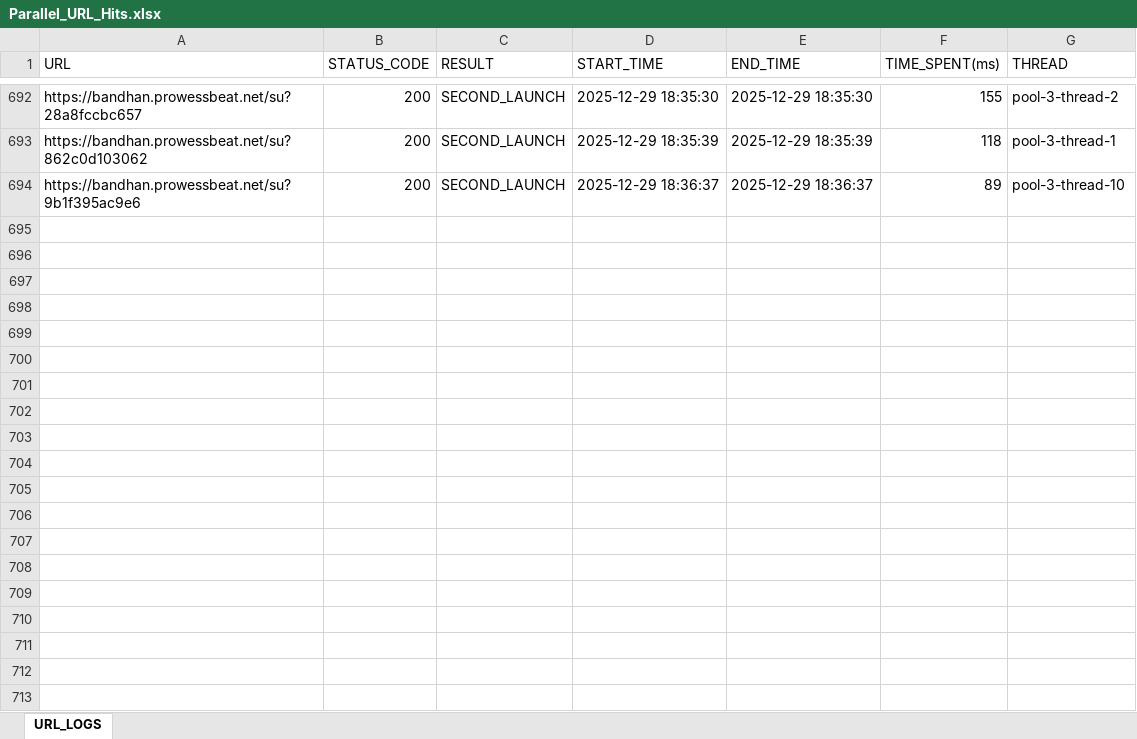
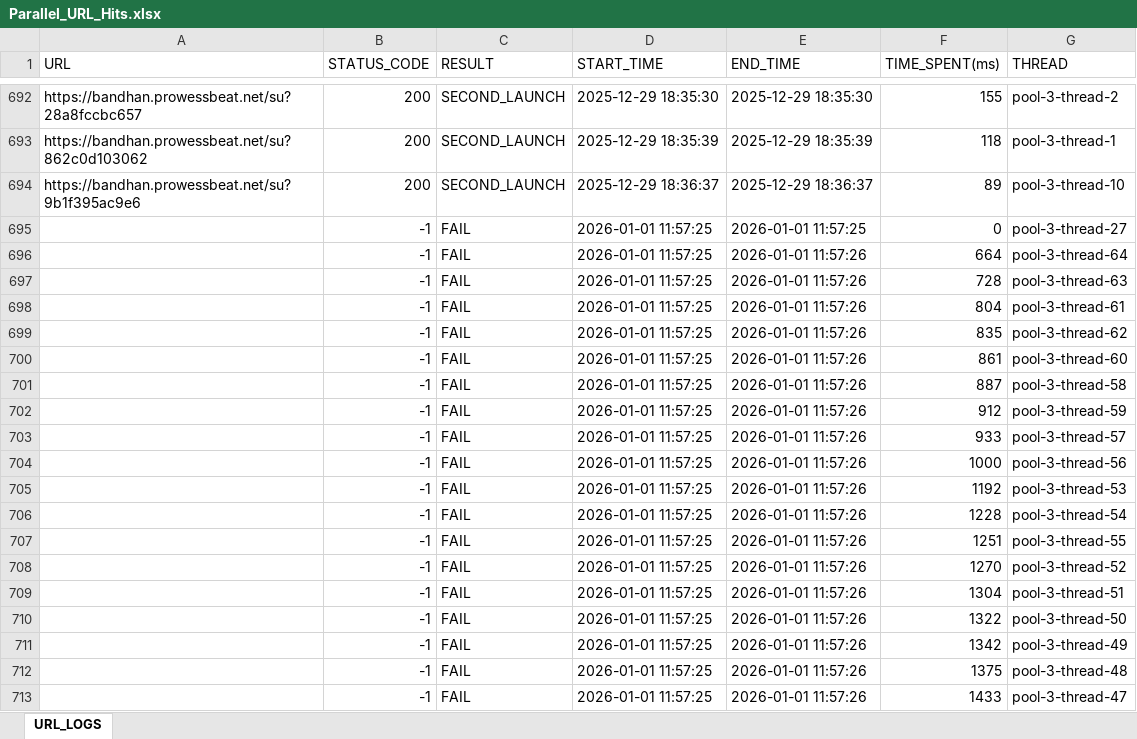
Before and after one commit to Pratiksha-Patil0027/Bandhan_DMI_Redirection, an Excel workbook: Parallel_URL_Hits.xlsx, sheet URL_LOGS, drawn as a sheet; only a part is shown, gaps mark what is left out; values as stored, in another font and other column widths than the file's, no borders; the diff covers the shown part only; the diff names each change by its address in the sheet, - before the commit and + after, or states it on an @@ line.

Commit message:
Update DMI URLs Input Excel File

```diff
--- a/Parallel_URL_Hits.xlsx (sheet URL_LOGS)
+++ b/Parallel_URL_Hits.xlsx (sheet URL_LOGS)
+row 695:  | -1 | FAIL | 2026-01-01 11:57:25 | 2026-01-01 11:57:25 | 0 | pool-3-thread-27
+row 696:  | -1 | FAIL | 2026-01-01 11:57:25 | 2026-01-01 11:57:26 | 664 | pool-3-thread-64
+row 697:  | -1 | FAIL | 2026-01-01 11:57:25 | 2026-01-01 11:57:26 | 728 | pool-3-thread-63
+row 698:  | -1 | FAIL | 2026-01-01 11:57:25 | 2026-01-01 11:57:26 | 804 | pool-3-thread-61
+row 699:  | -1 | FAIL | 2026-01-01 11:57:25 | 2026-01-01 11:57:26 | 835 | pool-3-thread-62
+row 700:  | -1 | FAIL | 2026-01-01 11:57:25 | 2026-01-01 11:57:26 | 861 | pool-3-thread-60
+row 701:  | -1 | FAIL | 2026-01-01 11:57:25 | 2026-01-01 11:57:26 | 887 | pool-3-thread-58
+row 702:  | -1 | FAIL | 2026-01-01 11:57:25 | 2026-01-01 11:57:26 | 912 | pool-3-thread-59
+row 703:  | -1 | FAIL | 2026-01-01 11:57:25 | 2026-01-01 11:57:26 | 933 | pool-3-thread-57
+row 704:  | -1 | FAIL | 2026-01-01 11:57:25 | 2026-01-01 11:57:26 | 1000 | pool-3-thread-56
+row 705:  | -1 | FAIL | 2026-01-01 11:57:25 | 2026-01-01 11:57:26 | 1192 | pool-3-thread-53
+row 706:  | -1 | FAIL | 2026-01-01 11:57:25 | 2026-01-01 11:57:26 | 1228 | pool-3-thread-54
+row 707:  | -1 | FAIL | 2026-01-01 11:57:25 | 2026-01-01 11:57:26 | 1251 | pool-3-thread-55
+row 708:  | -1 | FAIL | 2026-01-01 11:57:25 | 2026-01-01 11:57:26 | 1270 | pool-3-thread-52
+row 709:  | -1 | FAIL | 2026-01-01 11:57:25 | 2026-01-01 11:57:26 | 1304 | pool-3-thread-51
+row 710:  | -1 | FAIL | 2026-01-01 11:57:25 | 2026-01-01 11:57:26 | 1322 | pool-3-thread-50
+row 711:  | -1 | FAIL | 2026-01-01 11:57:25 | 2026-01-01 11:57:26 | 1342 | pool-3-thread-49
+row 712:  | -1 | FAIL | 2026-01-01 11:57:25 | 2026-01-01 11:57:26 | 1375 | pool-3-thread-48
+row 713:  | -1 | FAIL | 2026-01-01 11:57:25 | 2026-01-01 11:57:26 | 1433 | pool-3-thread-47
```
Also changed, not shown: 163 added rows elsewhere in this sheet, src/resources/Bandhan/DmiUrls.xlsx, 5 other files.
